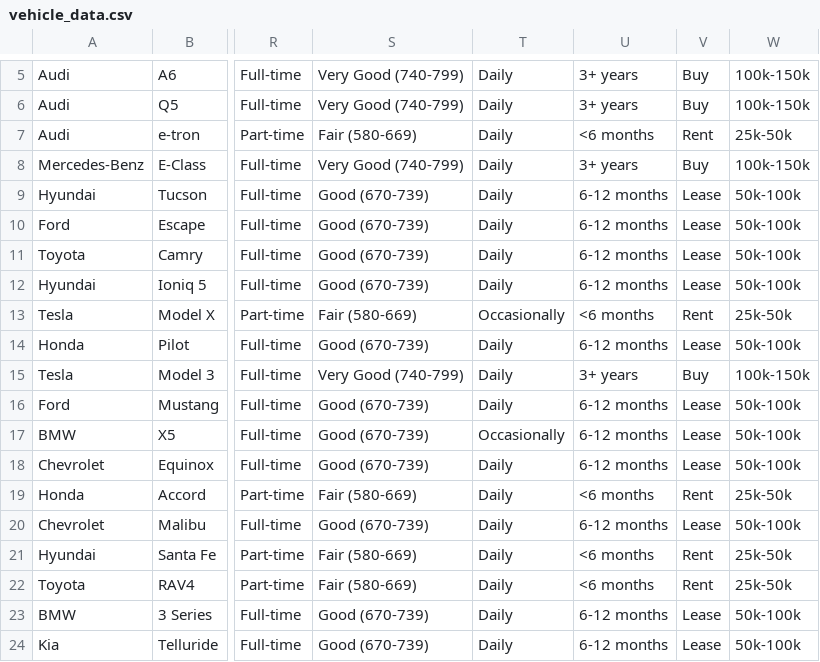
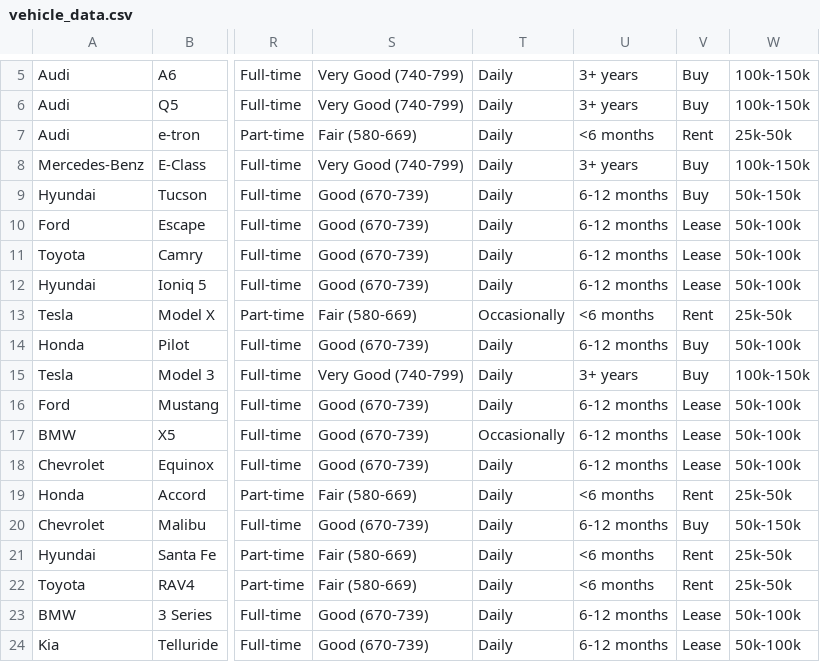
Before and after one commit to Whopkin2/Vehicle-Advisor, a CSV file: vehicle_advisor/vehicle_data.csv, drawn as a sheet; only a part is shown, gaps mark what is left out; the diff names each change by its address in the sheet, - before the commit and + after, or states it on an @@ line.

Commit message:
Update vehicle_data.csv

```diff
--- a/vehicle_advisor/vehicle_data.csv
+++ b/vehicle_advisor/vehicle_data.csv
-V9: Lease
+V9: Buy
-W9: 50k-100k
+W9: 50k-150k
-V14: Lease
+V14: Buy
-V20: Lease
+V20: Buy
-W20: 50k-100k
+W20: 50k-150k
```
